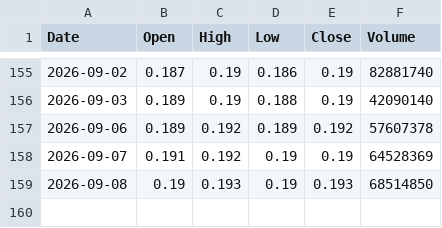
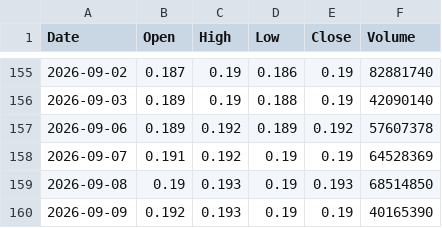
Before and after one commit to abdurahmanalaghbari-cpu/msx-edge, a CSV file: data/BKSB.csv, drawn as a sheet; only a part is shown, gaps mark what is left out; the diff names each change by its address in the sheet, - before the commit and + after, or states it on an @@ line.

```diff
--- a/data/BKSB.csv
+++ b/data/BKSB.csv
+row 160: 2026-09-09 | 0.192 | 0.193 | 0.19 | 0.19 | 40165390
```
Also changed, not shown: data/LIVA.csv, data/OFMI.csv, 1 other file.
